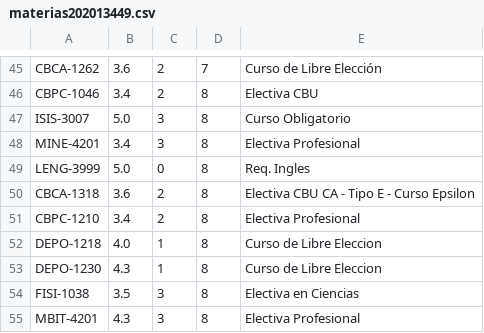
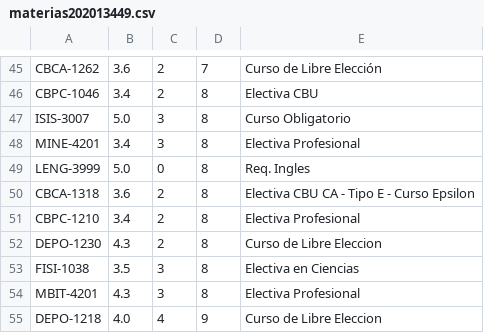
Before and after one commit to ElReyZero/Proyecto-3-2021-1-DPOO, a CSV file: data/materias202013449.csv, drawn as a sheet; only a part is shown, gaps mark what is left out.

```diff
--- a/data/materias202013449.csv
+++ b/data/materias202013449.csv
@@ -51,5 +51,5 @@ CBCA-1318;3.6;2;8;Electiva CBU CA - Tipo E - Curso Epsilon
 CBPC-1210;3.4;2;8;Electiva Profesional
-DEPO-1218;4.0;1;8;Curso de Libre Eleccion
-DEPO-1230;4.3;1;8;Curso de Libre Eleccion
+DEPO-1230;4.3;2;8;Curso de Libre Eleccion
 FISI-1038;3.5;3;8;Electiva en Ciencias
 MBIT-4201;4.3;3;8;Electiva Profesional
+DEPO-1218;4.0;4;9;Curso de Libre Eleccion
```
Also changed, not shown: data/curriculoISISMod.csv, 5 other files.
